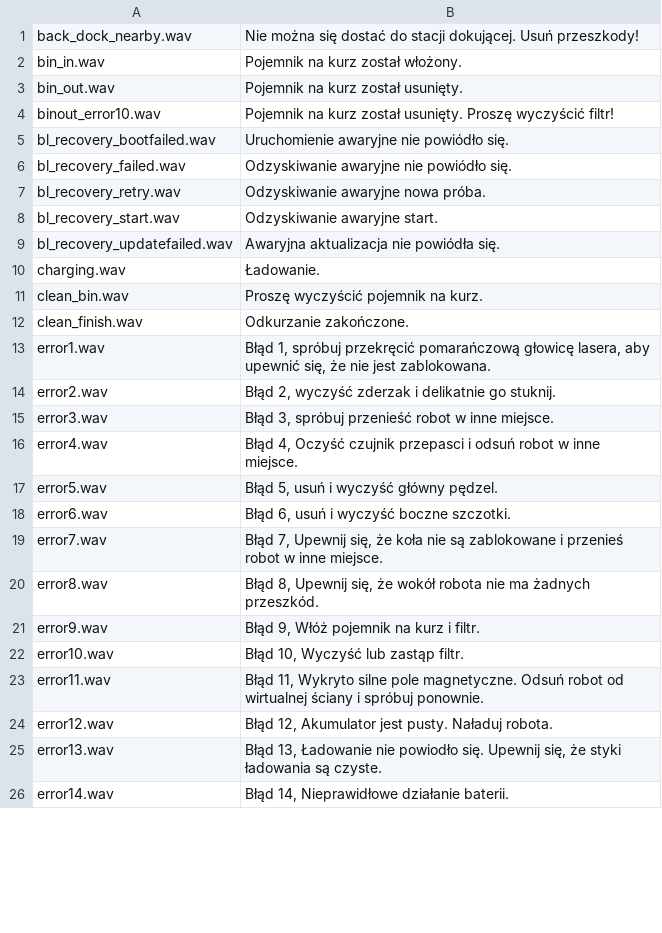
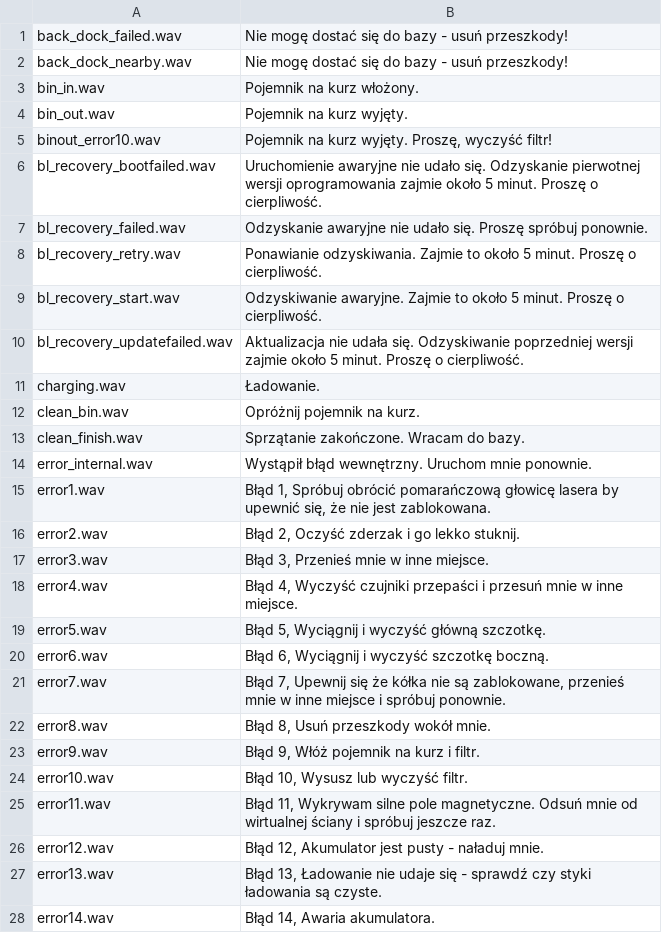
Before and after one commit to dgiese/dustcloud, a CSV file: devices/xiaomi.vacuum/audio_generator/language/audio_pl.csv, drawn as a sheet; only a part is shown; the diff covers the shown part only.

Commit message:
Bring polish translation up to date

```diff
--- a/devices/xiaomi.vacuum/audio_generator/language/audio_pl.csv
+++ b/devices/xiaomi.vacuum/audio_generator/language/audio_pl.csv
@@ -1,9 +1,10 @@
-back_dock_nearby.wav,Nie można się dostać do stacji dokującej. Usuń przeszkody!
-bin_in.wav,Pojemnik na kurz został włożony.
-bin_out.wav,Pojemnik na kurz został usunięty.
-binout_error10.wav,Pojemnik na kurz został usunięty. Proszę wyczyścić filtr!
-bl_recovery_bootfailed.wav,Uruchomienie awaryjne nie powiódło się.
-bl_recovery_failed.wav,Odzyskiwanie awaryjne nie powiódło się.
-bl_recovery_retry.wav,Odzyskiwanie awaryjne nowa próba.
-bl_recovery_start.wav,Odzyskiwanie awaryjne start.
-bl_recovery_updatefailed.wav,Awaryjna aktualizacja nie powiódła się.
+back_dock_failed.wav,"Nie mogę dostać się do bazy - usuń przeszkody!"
+back_dock_nearby.wav,"Nie mogę dostać się do bazy - usuń przeszkody!"
+bin_in.wav,"Pojemnik na kurz włożony."
+bin_out.wav,"Pojemnik na kurz wyjęty."
+binout_error10.wav,"Pojemnik na kurz wyjęty. Proszę, wyczyść filtr!"
+bl_recovery_bootfailed.wav,"Uruchomienie awaryjne nie udało się. Odzyskanie pierwotnej wersji oprogramowania zajmie około 5 minut. Proszę o cierpliwość."
+bl_recovery_failed.wav,"Odzyskanie awaryjne nie udało się. Proszę spróbuj ponownie."
+bl_recovery_retry.wav,"Ponawianie odzyskiwania. Zajmie to około 5 minut. Proszę o cierpliwość."
+bl_recovery_start.wav,"Odzyskiwanie awaryjne. Zajmie to około 5 minut. Proszę o cierpliwość."
+bl_recovery_updatefailed.wav,"Aktualizacja nie udała się. Odzyskiwanie poprzedniej wersji zajmie około 5 minut. Proszę o cierpliwość."
@@ -11,16 +12,17 @@ charging.wav,Ładowanie.
-clean_bin.wav,Proszę wyczyścić pojemnik na kurz.
-clean_finish.wav,Odkurzanie zakończone.
-error1.wav,"Błąd 1, spróbuj przekręcić pomarańczową głowicę lasera, aby upewnić się, że nie jest zablokowana."
-error2.wav,"Błąd 2, wyczyść zderzak i delikatnie go stuknij."
-error3.wav,"Błąd 3, spróbuj przenieść robot w inne miejsce."
-error4.wav,"Błąd 4, Oczyść czujnik przepasci i odsuń robot w inne miejsce."
-error5.wav,"Błąd 5, usuń i wyczyść główny pędzel."
-error6.wav,"Błąd 6, usuń i wyczyść boczne szczotki."
-error7.wav,"Błąd 7, Upewnij się, że koła nie są zablokowane i przenieś robot w inne miejsce."
-error8.wav,"Błąd 8, Upewnij się, że wokół robota nie ma żadnych przeszkód."
+clean_bin.wav,"Opróżnij pojemnik na kurz."
+clean_finish.wav,"Sprzątanie zakończone. Wracam do bazy."
+error_internal.wav,"Wystąpił błąd wewnętrzny. Uruchom mnie ponownie."
+error1.wav,"Błąd 1, Spróbuj obrócić pomarańczową głowicę lasera by upewnić się, że nie jest zablokowana."
+error2.wav,"Błąd 2, Oczyść zderzak i go lekko stuknij."
+error3.wav,"Błąd 3, Przenieś mnie w inne miejsce."
+error4.wav,"Błąd 4, Wyczyść czujniki przepaści i przesuń mnie w inne miejsce."
+error5.wav,"Błąd 5, Wyciągnij i wyczyść główną szczotkę."
+error6.wav,"Błąd 6, Wyciągnij i wyczyść szczotkę boczną."
+error7.wav,"Błąd 7, Upewnij się że kółka nie są zablokowane, przenieś mnie w inne miejsce i spróbuj ponownie."
+error8.wav,"Błąd 8, Usuń przeszkody wokół mnie."
 error9.wav,"Błąd 9, Włóż pojemnik na kurz i filtr."
-error10.wav,"Błąd 10, Wyczyść lub zastąp filtr."
-error11.wav,"Błąd 11, Wykryto silne pole magnetyczne. Odsuń robot od wirtualnej ściany i spróbuj ponownie."
-error12.wav,"Błąd 12, Akumulator jest pusty. Naładuj robota."
-error13.wav,"Błąd 13, Ładowanie nie powiodło się. Upewnij się, że styki ładowania są czyste."
-error14.wav,"Błąd 14, Nieprawidłowe działanie baterii."
+error10.wav,"Błąd 10, Wysusz lub wyczyść filtr."
+error11.wav,"Błąd 11, Wykrywam silne pole magnetyczne. Odsuń mnie od wirtualnej ściany i spróbuj jeszcze raz."
+error12.wav,"Błąd 12, Akumulator jest pusty - naładuj mnie."
+error13.wav,"Błąd 13, Ładowanie nie udaje się - sprawdź czy styki ładowania są czyste."
+error14.wav,"Błąd 14, Awaria akumulatora."
```
Also changed, not shown: 21 added rows, 4 removed rows and 27 edited cells elsewhere in this file.
